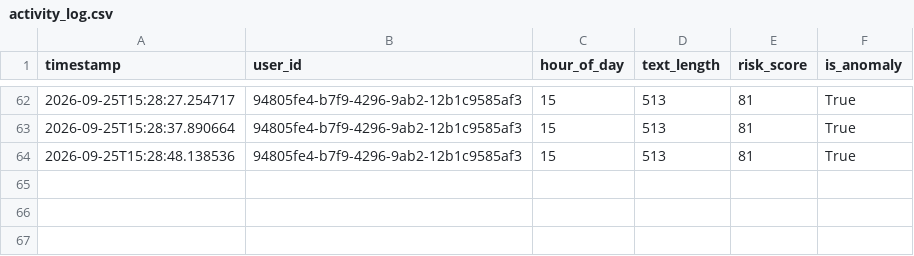
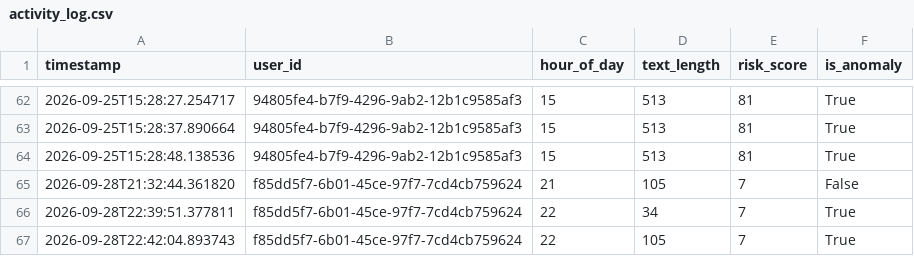
Before and after one commit to abrar227/peronalDataLeakage, a CSV file: logs/activity_log.csv, drawn as a sheet; only a part is shown, gaps mark what is left out.

```diff
--- a/logs/activity_log.csv
+++ b/logs/activity_log.csv
@@ -64 +64,4 @@ timestamp,user_id,hour_of_day,text_length,risk_score,is_anomaly
 2026-09-25T15:28:48.138536,94805fe4-b7f9-4296-9ab2-12b1c9585af3,15,513,81,True
+2026-09-28T21:32:44.361820,f85dd5f7-6b01-45ce-97f7-7cd4cb759624,21,105,7,False
+2026-09-28T22:39:51.377811,f85dd5f7-6b01-45ce-97f7-7cd4cb759624,22,34,7,True
+2026-09-28T22:42:04.893743,f85dd5f7-6b01-45ce-97f7-7cd4cb759624,22,105,7,True
```
Also changed, not shown: 2 other files.
